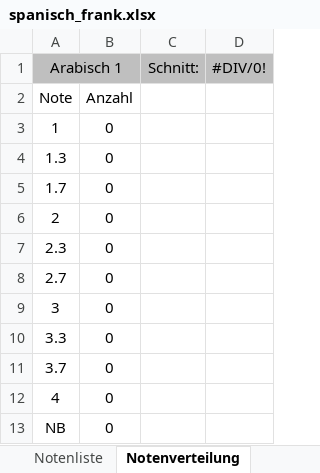
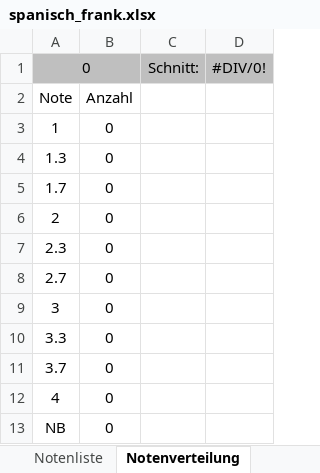
Before and after one commit to spz-signup/spz-signup-webend, an Excel workbook: src/spz/templates/export/spanisch_frank.xlsx, sheet Notenverteilung, drawn as a sheet; values as stored, in another font and other column widths than the file's, no borders; charts and pictures not drawn; the diff names each change by its address in the sheet, - before the commit and + after, or states it on an @@ line.

```diff
--- a/src/spz/templates/export/spanisch_frank.xlsx (sheet Notenverteilung)
+++ b/src/spz/templates/export/spanisch_frank.xlsx (sheet Notenverteilung)
-A1: Arabisch 1
+A1: 0
```
Also changed, not shown: sheet Notenliste, sheet Printlist, sheet Paricipantlist, sheet Teilnehmer, sheet RAWDATA, formulas that keep their value, hidden cells, charts or pictures.
